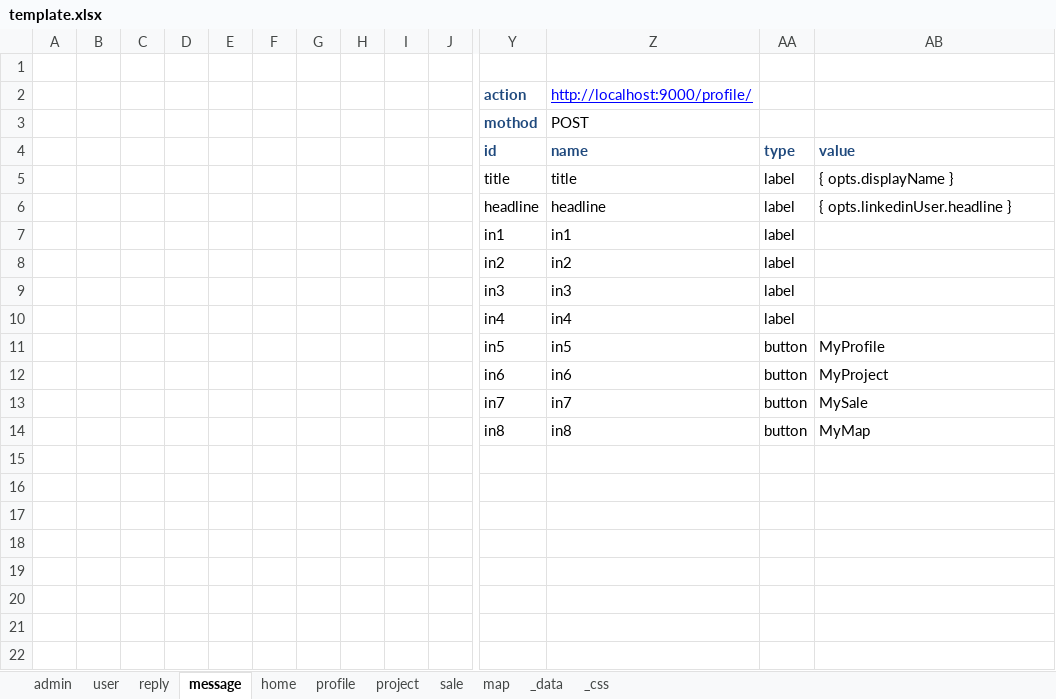
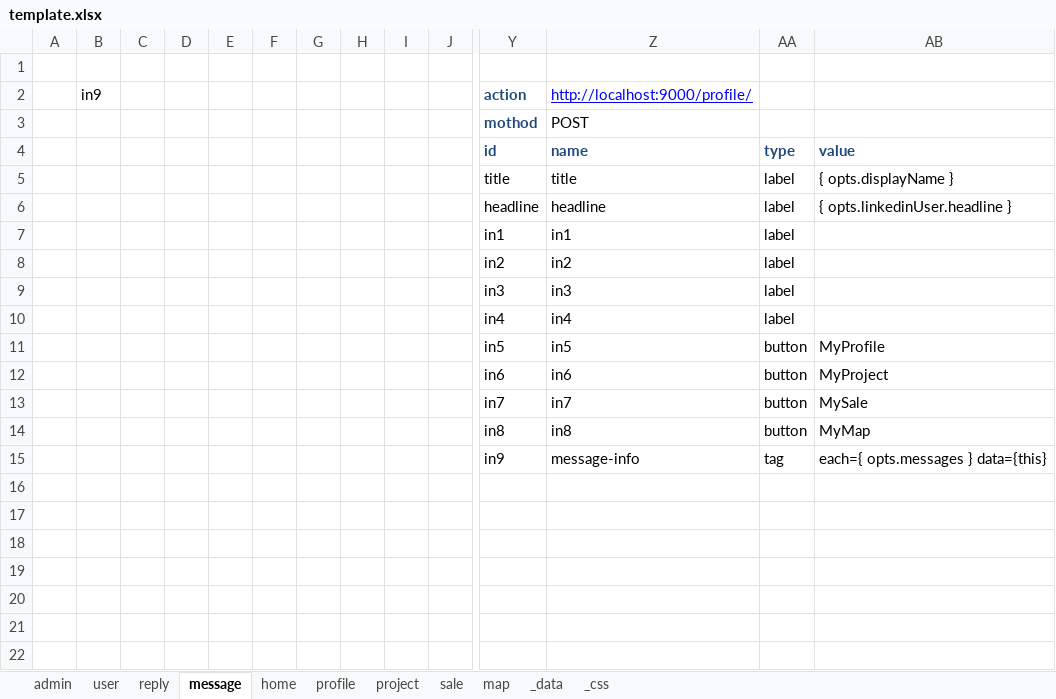
Before and after one commit to shouaya/minipage, an Excel workbook: document/template.xlsx, sheet message, drawn as a sheet; only a part is shown, gaps mark what is left out; values as stored, in another font and other column widths than the file's, no borders; rows hold the shown columns only; the diff names each change by its address in the sheet, - before the commit and + after, or states it on an @@ line.

```diff
--- a/document/template.xlsx (sheet message)
+++ b/document/template.xlsx (sheet message)
-B2: (empty)
+B2: in9
-row 15: (empty)
+row 15:  |  |  |  |  |  |  |  |  |  | in9 | message-info | tag | each={ opts.messages } data={this}
```
Also changed, not shown: sheet user, sheet reply, sheet _data, 10 other files.
